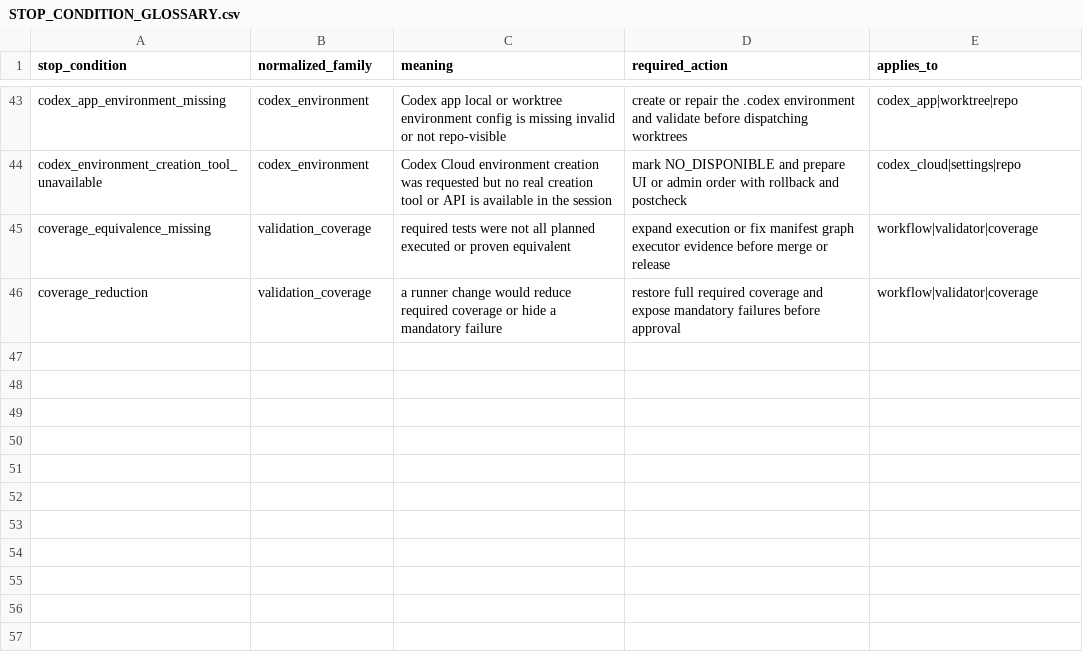
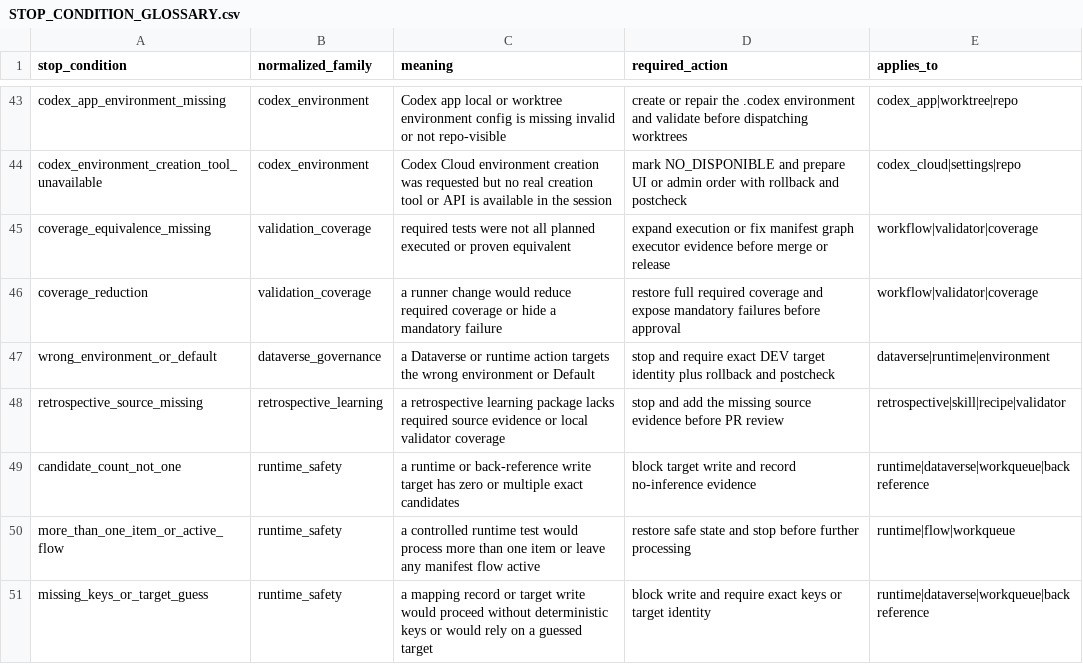
Before and after one commit to universo-rey/cabina-universal-d, a CSV file: .agents/codex/matrices/STOP_CONDITION_GLOSSARY.csv, drawn as a sheet; only a part is shown, gaps mark what is left out; the diff names each change by its address in the sheet, - before the commit and + after, or states it on an @@ line.

Commit message:
test(validators): add retrospective learning validator

```diff
--- a/.agents/codex/matrices/STOP_CONDITION_GLOSSARY.csv
+++ b/.agents/codex/matrices/STOP_CONDITION_GLOSSARY.csv
+row 47: wrong_environment_or_default | dataverse_governance | a Dataverse or runtime action targets the wrong environment or Default | stop and require exact DEV target identity plus rollback and postcheck | dataverse|runtime|environment
+row 48: retrospective_source_missing | retrospective_learning | a retrospective learning package lacks required source evidence or local validator coverage | stop and add the missing source evidence before PR review | retrospective|skill|recipe|validator
+row 49: candidate_count_not_one | runtime_safety | a runtime or back-reference write target has zero or multiple exact candidates | block target write and record no-inference evidence | runtime|dataverse|workqueue|backreference
+row 50: more_than_one_item_or_active_flow | runtime_safety | a controlled runtime test would process more than one item or leave any manifest flow active | restore safe state and stop before further processing | runtime|flow|workqueue
+row 51: missing_keys_or_target_guess | runtime_safety | a mapping record or target write would proceed without deterministic keys or would rely on a guessed target | block write and require exact keys or target identity | runtime|dataverse|workqueue|backreference
```
Also changed, not shown: .agents/codex/matrices/TOOL_GOVERNANCE_MATRIX.csv, .agents/codex/tools/TOOL_INDEX.csv, 3 other files.
